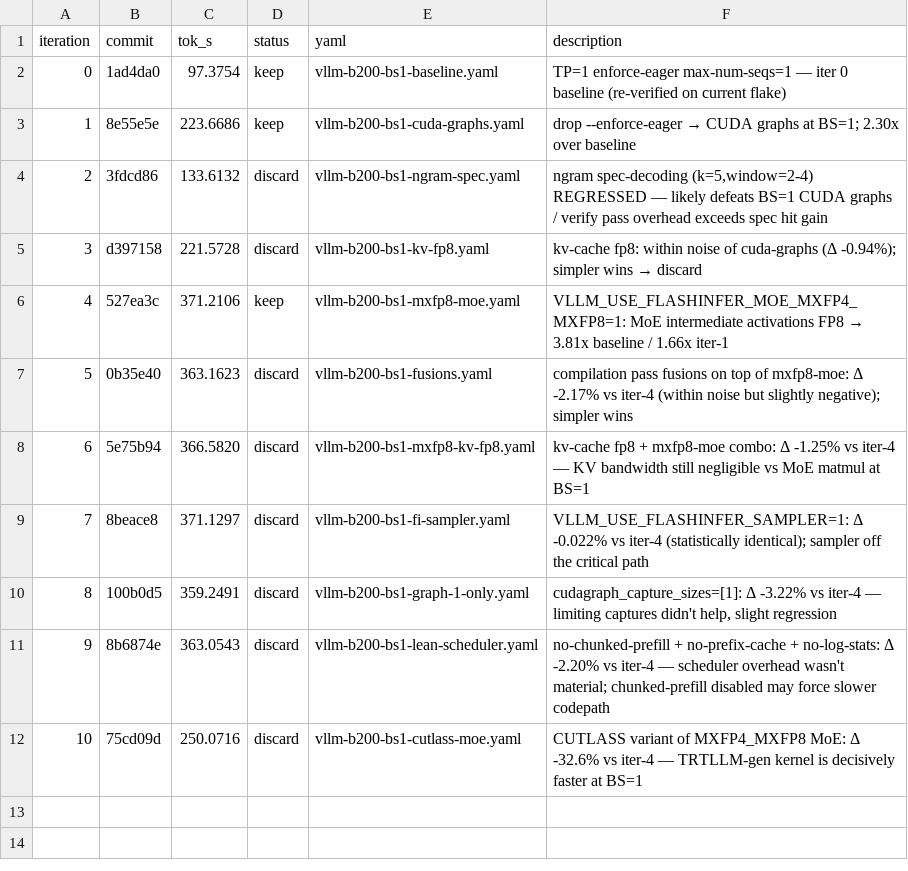
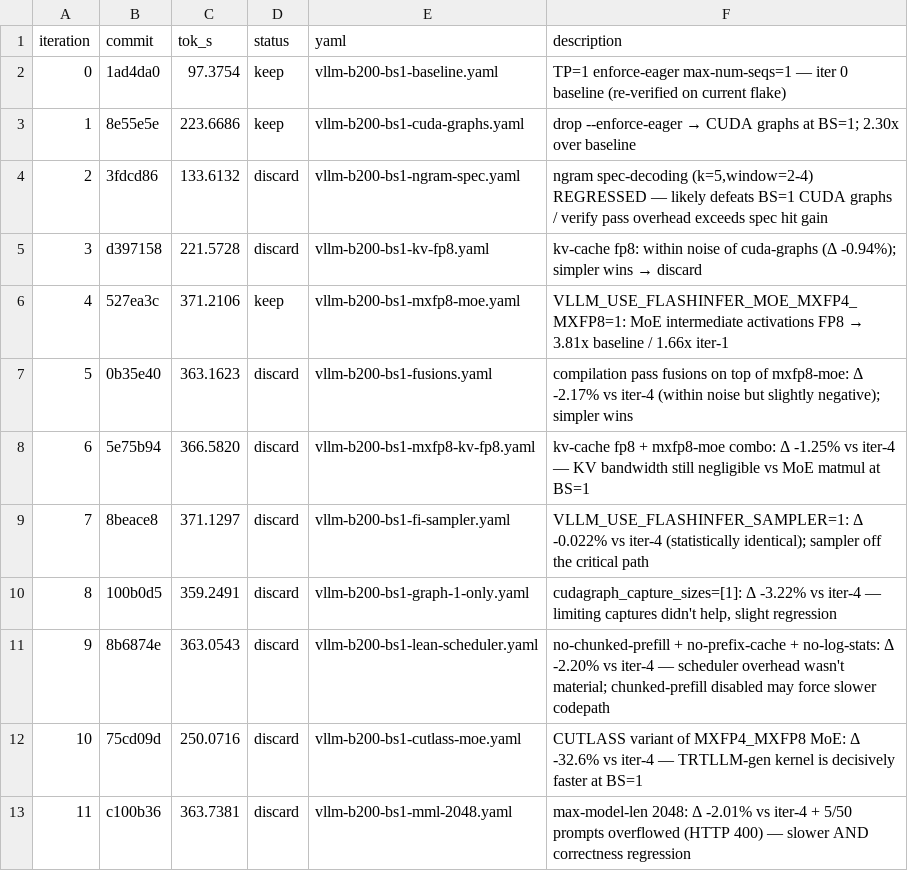
Before and after one commit to dialohq/llm-benchmark, a TSV file: bench_results.tsv, drawn as a sheet.

```diff
--- a/bench_results.tsv
+++ b/bench_results.tsv
@@ -12 +12,2 @@ iteration	commit	tok_s	status	yaml	description
 10	75cd09d	250.0716	discard	vllm-b200-bs1-cutlass-moe.yaml	CUTLASS variant of MXFP4_MXFP8 MoE: Δ -32.6% vs iter-4 — TRTLLM-gen kernel is decisively faster at BS=1
+11	c100b36	363.7381	discard	vllm-b200-bs1-mml-2048.yaml	max-model-len 2048: Δ -2.01% vs iter-4 + 5/50 prompts overflowed (HTTP 400) — slower AND correctness regression
```
Also changed, not shown: 1 other file.
